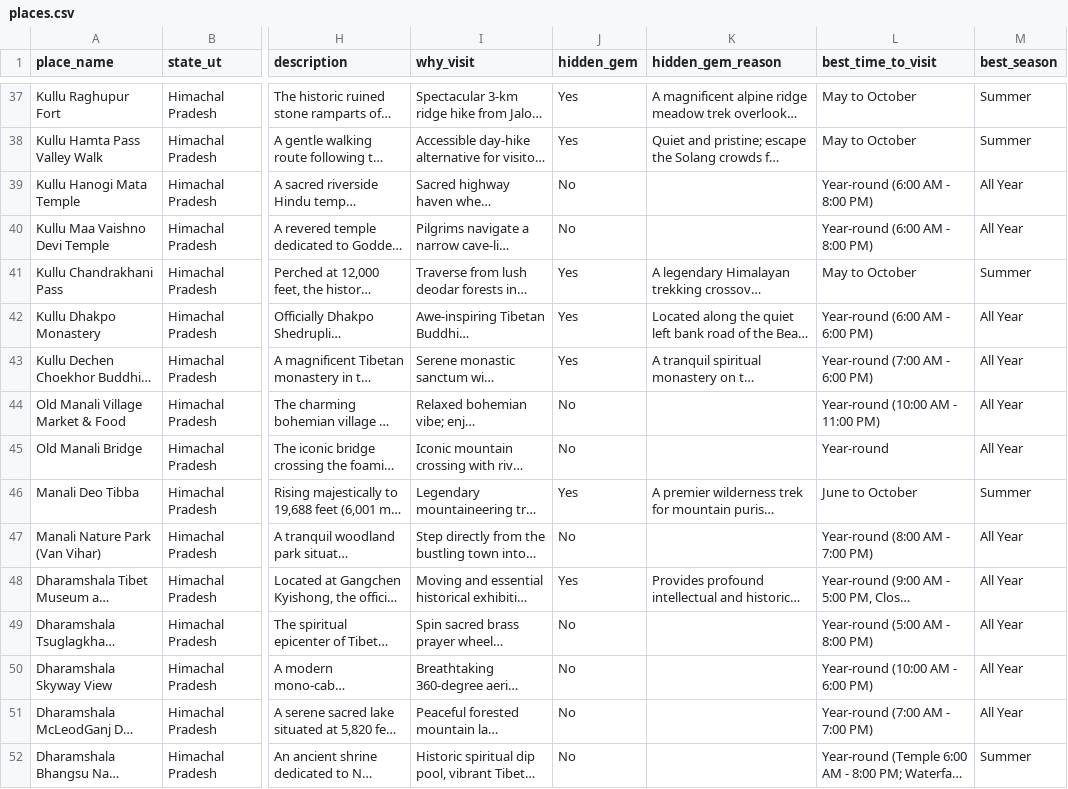
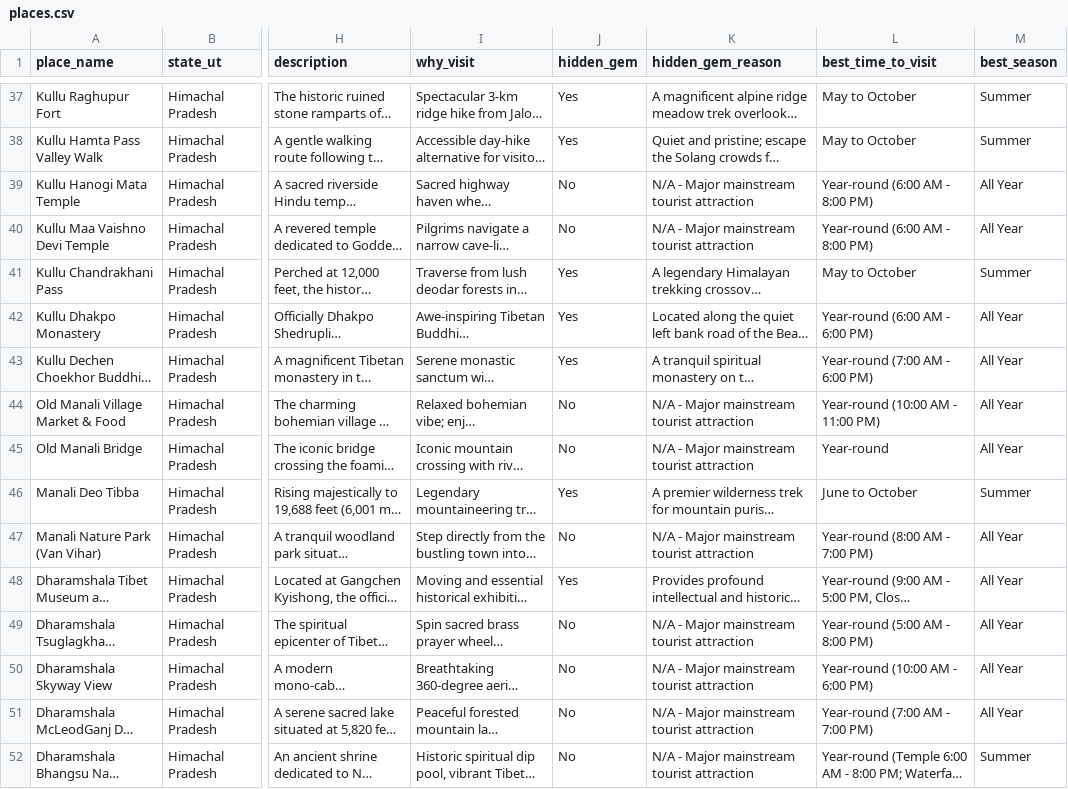
Before and after one commit to Priya-Ranjan-0201/TECH-ON-TOUR, a CSV file: data/states/Himachal_Pradesh/places.csv, drawn as a sheet; only a part is shown, gaps mark what is left out; long unchanged cells end in …; the diff covers the shown part only; the diff names each change by its address in the sheet, - before the commit and + after, or states it on an @@ line.

```diff
--- a/data/states/Himachal_Pradesh/places.csv
+++ b/data/states/Himachal_Pradesh/places.csv
-K39:K40 (hidden_gem_reason): (empty)
+K39:K40 (hidden_gem_reason): N/A - Major mainstream tourist attraction
-K44:K45 (hidden_gem_reason): (empty)
+K44:K45 (hidden_gem_reason): N/A - Major mainstream tourist attraction
-K47 (hidden_gem_reason): (empty)
+K47 (hidden_gem_reason): N/A - Major mainstream tourist attraction
-K49:K52 (hidden_gem_reason): (empty)
+K49:K52 (hidden_gem_reason): N/A - Major mainstream tourist attraction
```
Also changed, not shown: 4 added rows and 28 edited cells elsewhere in this file, data/states/Andhra_Pradesh/places.csv, data/states/Haryana/places.csv, 13 other files.
